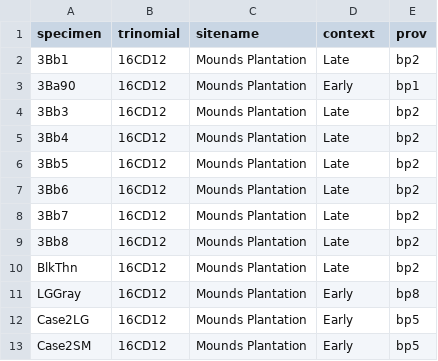
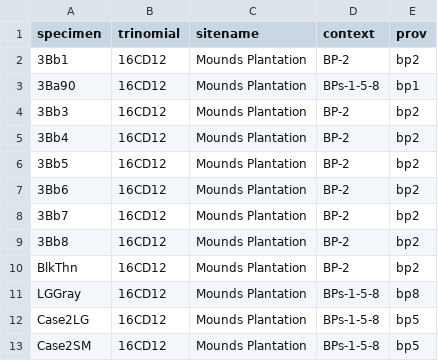
Before and after one commit to seldenlab/gahaganmorph.3, a CSV file: supp/qdataH1a.csv, drawn as a sheet.

Commit message:
<edit supp>

```diff
--- a/supp/qdataH1a.csv
+++ b/supp/qdataH1a.csv
@@ -1,13 +1,13 @@
 specimen,trinomial,sitename,context,prov
-3Bb1,16CD12,Mounds Plantation,Late,bp2
-3Ba90,16CD12,Mounds Plantation,Early,bp1
-3Bb3,16CD12,Mounds Plantation,Late,bp2
-3Bb4,16CD12,Mounds Plantation,Late,bp2
-3Bb5,16CD12,Mounds Plantation,Late,bp2
-3Bb6,16CD12,Mounds Plantation,Late,bp2
-3Bb7,16CD12,Mounds Plantation,Late,bp2
-3Bb8,16CD12,Mounds Plantation,Late,bp2
-BlkThn,16CD12,Mounds Plantation,Late,bp2
-LGGray,16CD12,Mounds Plantation,Early,bp8
-Case2LG,16CD12,Mounds Plantation,Early,bp5
-Case2SM,16CD12,Mounds Plantation,Early,bp5
+3Bb1,16CD12,Mounds Plantation,BP-2,bp2
+3Ba90,16CD12,Mounds Plantation,BPs-1-5-8,bp1
+3Bb3,16CD12,Mounds Plantation,BP-2,bp2
+3Bb4,16CD12,Mounds Plantation,BP-2,bp2
+3Bb5,16CD12,Mounds Plantation,BP-2,bp2
+3Bb6,16CD12,Mounds Plantation,BP-2,bp2
+3Bb7,16CD12,Mounds Plantation,BP-2,bp2
+3Bb8,16CD12,Mounds Plantation,BP-2,bp2
+BlkThn,16CD12,Mounds Plantation,BP-2,bp2
+LGGray,16CD12,Mounds Plantation,BPs-1-5-8,bp8
+Case2LG,16CD12,Mounds Plantation,BPs-1-5-8,bp5
+Case2SM,16CD12,Mounds Plantation,BPs-1-5-8,bp5
```
Also changed, not shown: supp/qdataH1b.csv, 41 other files.
